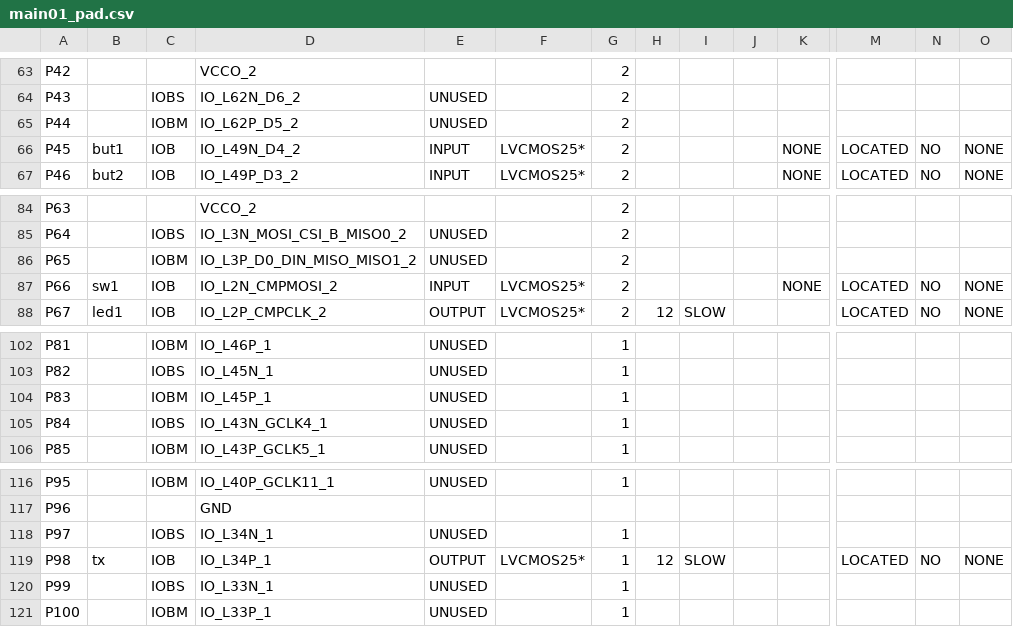
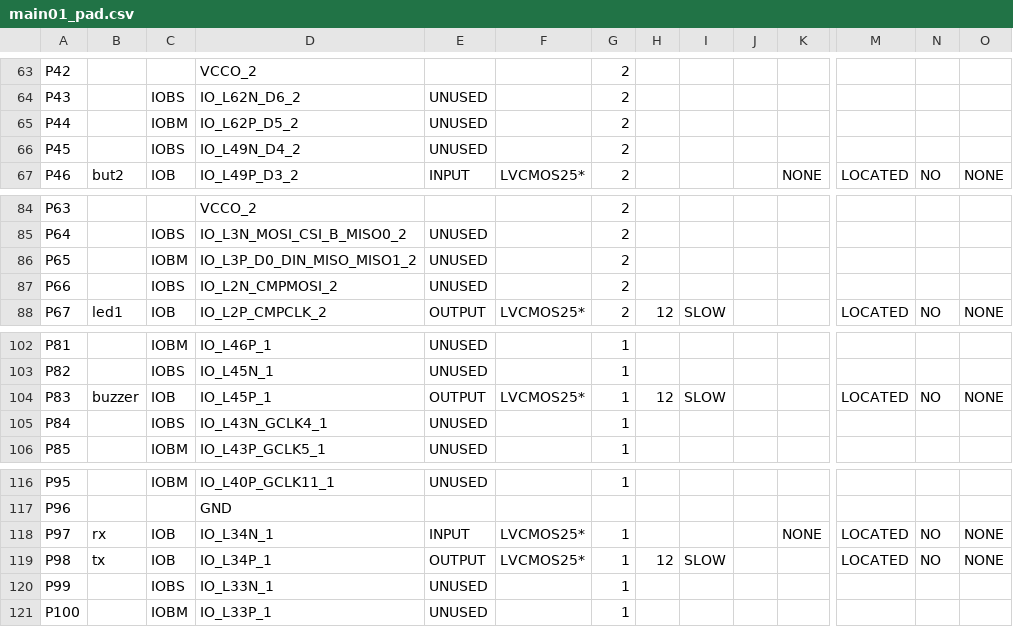
Before and after one commit to benzjakk/CHD_CountingStoreLimit, a CSV file: testTx/main01_pad.csv, drawn as a sheet; only a part is shown, gaps mark what is left out; the diff covers the shown part only; the diff names each change by its address in the sheet, - before the commit and + after, or states it on an @@ line.

```diff
--- a/testTx/main01_pad.csv
+++ b/testTx/main01_pad.csv
-B66: but1
+B66: (empty)
-C66: IOB
+C66: IOBS
-E66: INPUT
+E66: UNUSED
-F66: LVCMOS25*
+F66: (empty)
-K66: NONE
+K66: (empty)
-M66: LOCATED
+M66: (empty)
-N66: NO
+N66: (empty)
-O66: NONE
+O66: (empty)
-B87: sw1
+B87: (empty)
-C87: IOB
+C87: IOBS
-E87: INPUT
+E87: UNUSED
-F87: LVCMOS25*
+F87: (empty)
-K87: NONE
+K87: (empty)
-M87: LOCATED
+M87: (empty)
-N87: NO
+N87: (empty)
-O87: NONE
+O87: (empty)
-B104: (empty)
+B104: buzzer
-C104: IOBM
+C104: IOB
-E104: UNUSED
+E104: OUTPUT
-F104: (empty)
+F104: LVCMOS25*
-H104: (empty)
+H104: 12
-I104: (empty)
+I104: SLOW
-M104: (empty)
+M104: LOCATED
-N104: (empty)
+N104: NO
-O104: (empty)
+O104: NONE
-B118: (empty)
+B118: rx
-C118: IOBS
+C118: IOB
-E118: UNUSED
+E118: INPUT
-F118: (empty)
+F118: LVCMOS25*
-K118: (empty)
+K118: NONE
-M118: (empty)
+M118: LOCATED
-N118: (empty)
+N118: NO
-O118: (empty)
+O118: NONE
```
Also changed, not shown: 1 edited cell elsewhere in this file, 59 other files.
